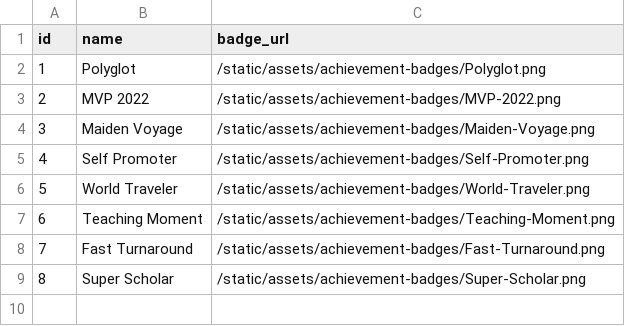
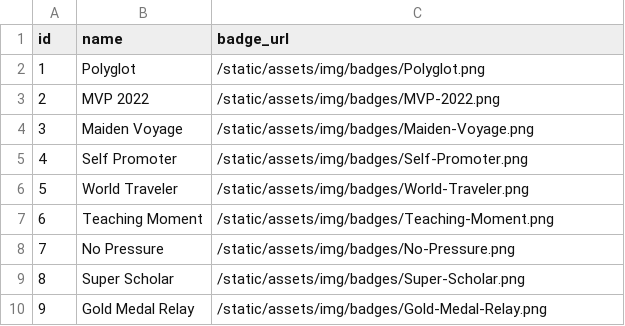
Before and after one commit to JonathanGarro/SIMS-Portal-Neo, a CSV file: flask_app/SIMS_Portal/static/data/badge.csv, drawn as a sheet.

```diff
--- a/flask_app/SIMS_Portal/static/data/badge.csv
+++ b/flask_app/SIMS_Portal/static/data/badge.csv
@@ -1,9 +1,10 @@
 id,name,badge_url
-1,Polyglot,/static/assets/achievement-badges/Polyglot.png
-2,MVP 2022,/static/assets/achievement-badges/MVP-2022.png
-3,Maiden Voyage,/static/assets/achievement-badges/Maiden-Voyage.png
-4,Self Promoter,/static/assets/achievement-badges/Self-Promoter.png
-5,World Traveler,/static/assets/achievement-badges/World-Traveler.png
-6,Teaching Moment,/static/assets/achievement-badges/Teaching-Moment.png
-7,Fast Turnaround,/static/assets/achievement-badges/Fast-Turnaround.png
-8,Super Scholar,/static/assets/achievement-badges/Super-Scholar.png
+1,Polyglot,/static/assets/img/badges/Polyglot.png
+2,MVP 2022,/static/assets/img/badges/MVP-2022.png
+3,Maiden Voyage,/static/assets/img/badges/Maiden-Voyage.png
+4,Self Promoter,/static/assets/img/badges/Self-Promoter.png
+5,World Traveler,/static/assets/img/badges/World-Traveler.png
+6,Teaching Moment,/static/assets/img/badges/Teaching-Moment.png
+7,No Pressure,/static/assets/img/badges/No-Pressure.png
+8,Super Scholar,/static/assets/img/badges/Super-Scholar.png
+9,Gold Medal Relay,/static/assets/img/badges/Gold-Medal-Relay.png
```
Also changed, not shown: flask_app/SIMS_Portal/static/data/assignment.csv, flask_app/SIMS_Portal/static/data/portfolio.csv, 16 other files.
